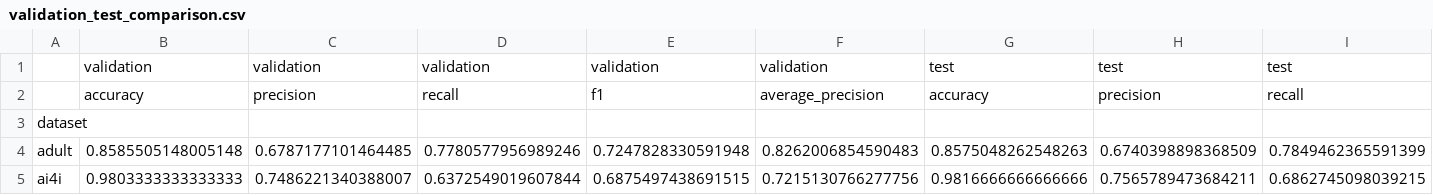
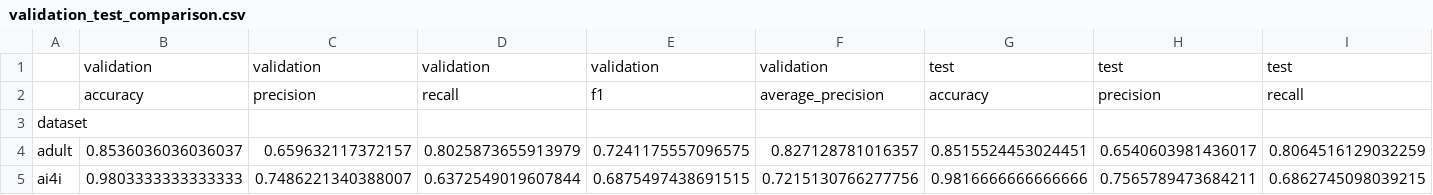
Before and after one commit to lucky-ee/ECS-171-Project, a CSV file: results/random_forest/validation_test_comparison.csv, drawn as a sheet; only a part is shown; removed rows and columns are numbered as before the commit, all else as after; rows hold the shown columns only; the diff names each change by its address in the sheet, - before the commit and + after, or states it on an @@ line.

```diff
--- a/results/random_forest/validation_test_comparison.csv
+++ b/results/random_forest/validation_test_comparison.csv
-row 4: adult | 0.8585505148005148 | 0.6787177101464485 | 0.7780577956989246 | 0.7247828330591948 | 0.8262006854590483 | 0.8575048262548263 | 0.6740398898368509 | 0.7849462365591399
+row 4: adult | 0.8536036036036037 | 0.659632117372157 | 0.8025873655913979 | 0.7241175557096575 | 0.827128781016357 | 0.8515524453024451 | 0.6540603981436017 | 0.8064516129032259
```
Also changed, not shown: results/random_forest/clean/test.csv, results/random_forest/clean/validation.csv, 38 other files.
